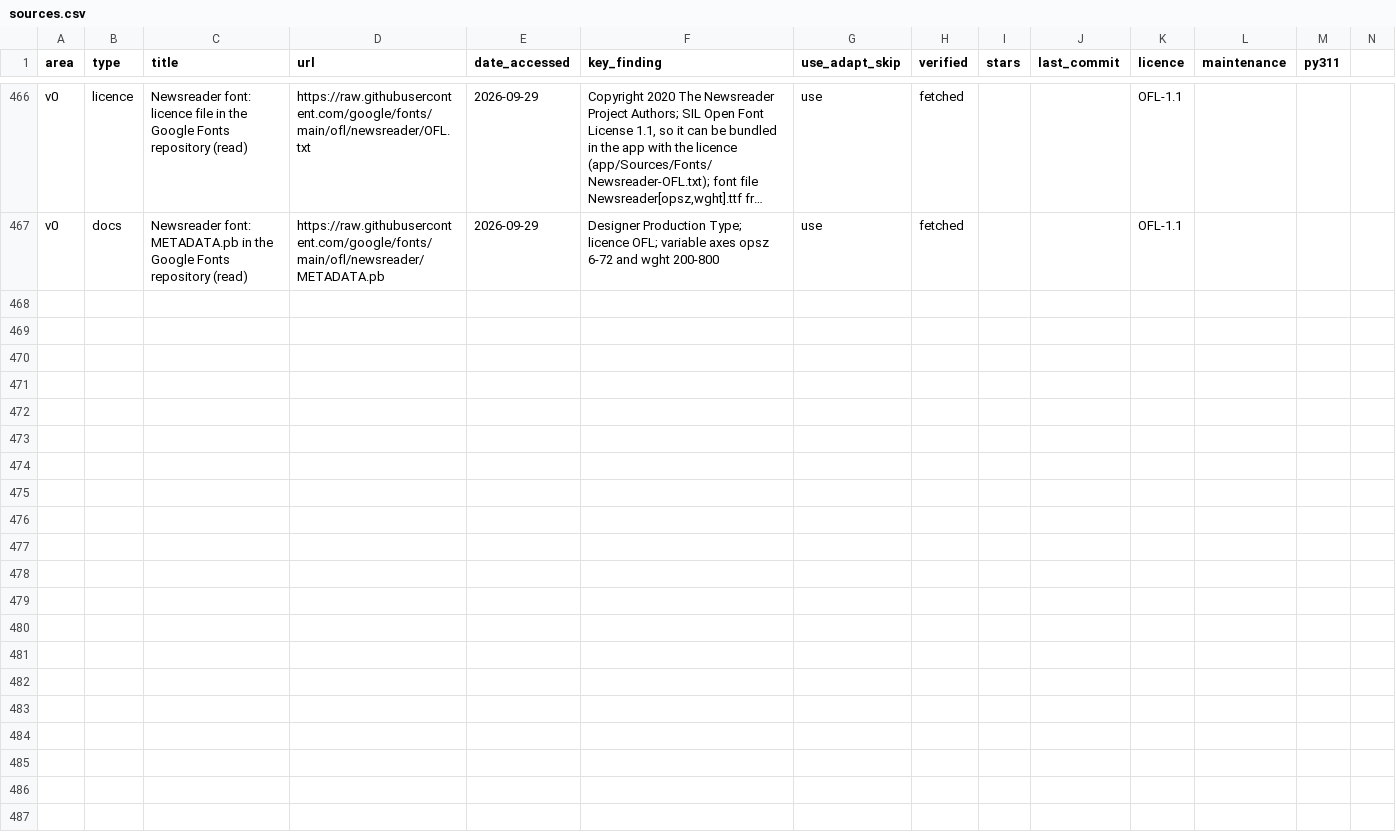
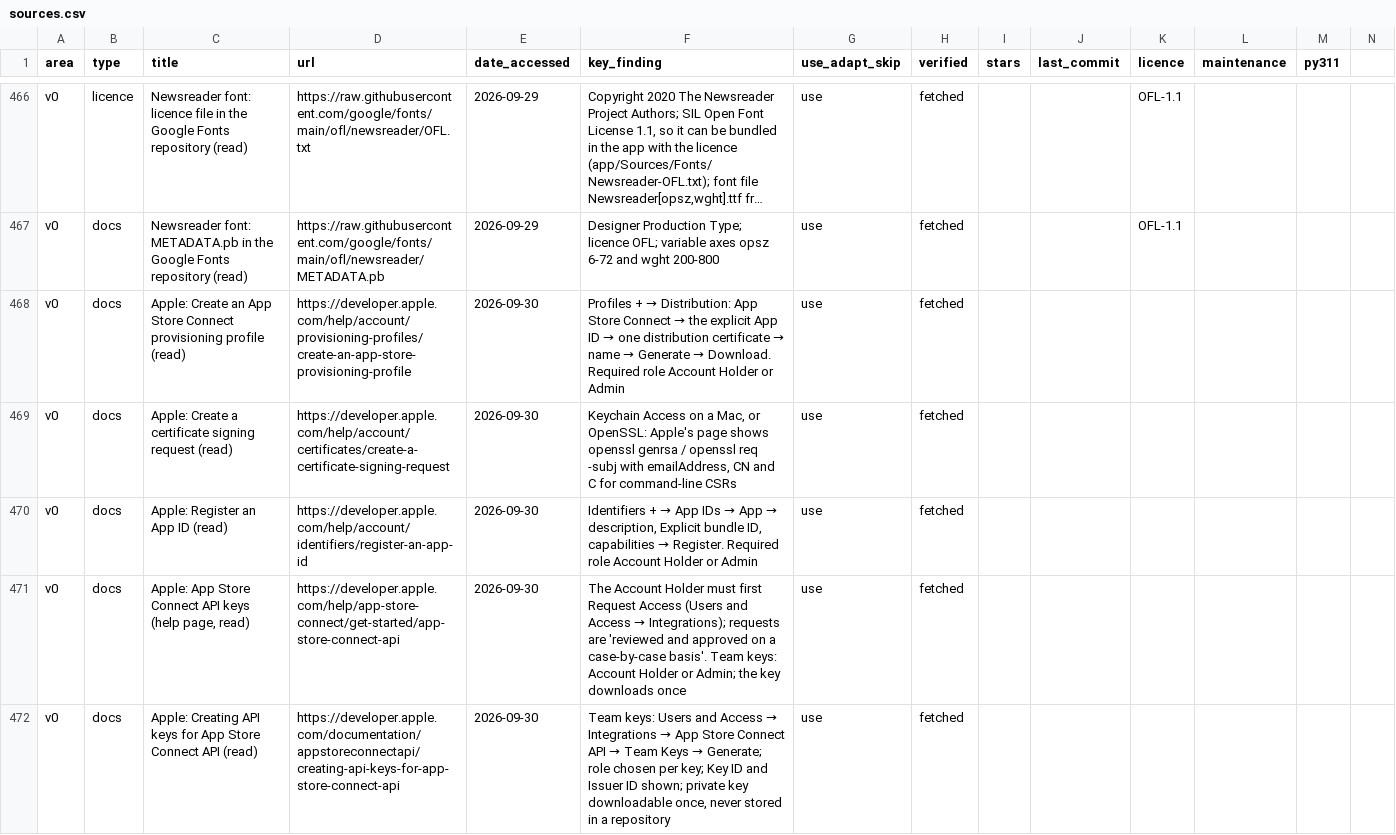
Before and after one commit to Abramceeeek/Sofia.K, a CSV file: research/sources.csv, drawn as a sheet; only a part is shown, gaps mark what is left out; long unchanged cells end in …; rows hold the shown columns only; the diff covers the shown part only; the diff names each change by its address in the sheet, - before the commit and + after, or states it on an @@ line.

```diff
--- a/research/sources.csv
+++ b/research/sources.csv
+row 468: v0 | docs | Apple: Create an App Store Connect provisioning profile (read) | https://developer.apple.com/help/account/provisioning-profiles/create-an-app-store-provisioning-profile | 2026-09-30 | Profiles + → Distribution: App Store Connect → the explicit App ID → one distribution certificate → name → Generate → Download. Required role Account Holder or Admin | use | fetched
+row 469: v0 | docs | Apple: Create a certificate signing request (read) | https://developer.apple.com/help/account/certificates/create-a-certificate-signing-request | 2026-09-30 | Keychain Access on a Mac, or OpenSSL: Apple's page shows openssl genrsa / openssl req -subj with emailAddress, CN and C for command-line CSRs | use | fetched
+row 470: v0 | docs | Apple: Register an App ID (read) | https://developer.apple.com/help/account/identifiers/register-an-app-id | 2026-09-30 | Identifiers + → App IDs → App → description, Explicit bundle ID, capabilities → Register. Required role Account Holder or Admin | use | fetched
+row 471: v0 | docs | Apple: App Store Connect API keys (help page, read) | https://developer.apple.com/help/app-store-connect/get-started/app-store-connect-api | 2026-09-30 | The Account Holder must first Request Access (Users and Access → Integrations); requests are 'reviewed and approved on a case-by-case basis'. Team keys: Account Holder or Admin; the key downloads once | use | fetched
+row 472: v0 | docs | Apple: Creating API keys for App Store Connect API (read) | https://developer.apple.com/documentation/appstoreconnectapi/creating-api-keys-for-app-store-connect-api | 2026-09-30 | Team keys: Users and Access → Integrations → App Store Connect API → Team Keys → Generate; role chosen per key; Key ID and Issuer ID shown; private key downloadable once, never stored in a repository | use | fetched
```
Also changed, not shown: 4 added rows elsewhere in this file, 53 other files.
